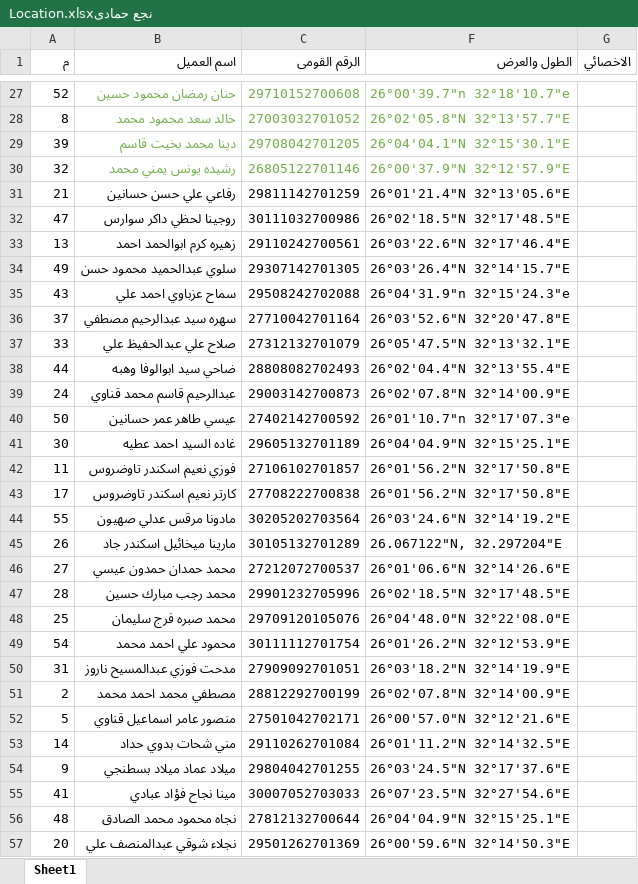
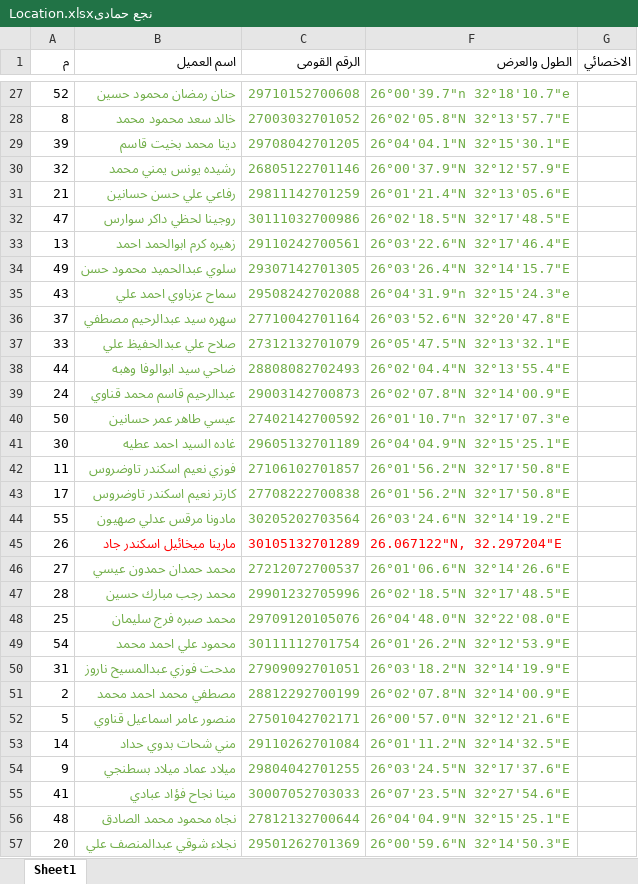
Before and after one commit to peternour/flycommittee, an Excel workbook: نجع حمادىLocation.xlsx, sheet Sheet1, drawn as a sheet; only a part is shown, gaps mark what is left out; values as stored, in another font and other column widths than the file's, no borders; the diff covers the shown part only; the diff names each change by its address in the sheet, - before the commit and + after, or states it on an @@ line.

```diff
--- a/نجع حمادىLocation.xlsx (sheet Sheet1)
+++ b/نجع حمادىLocation.xlsx (sheet Sheet1)
-B31:C44 text colour: black
+B31:C44 text colour: #70AD47
-F31:F44 text colour: black
+F31:F44 text colour: #70AD47
-B45:C45 text colour: black
+B45:C45 text colour: #FF0000
-F45 text colour: black
+F45 text colour: #FF0000
-B46:C57 text colour: black
+B46:C57 text colour: #70AD47
-F46:F57 text colour: black
+F46:F57 text colour: #70AD47
```
Also changed, not shown: 1 added row and cell formats elsewhere in this sheet, 03 Disburise/2025-02-05-Disburise/2025-02-05-Spanish/2025-02-05_09255205_Spanish.xlsm, 05 Neg-List/05-01 Clients/قائمة إدراج الكيانات الإرهابية والإرهابيين 15 ديسمبر 2024 - ن2_Clients.xlsx, 36 other files.
